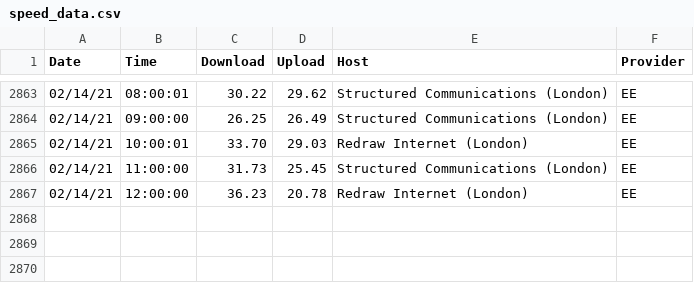
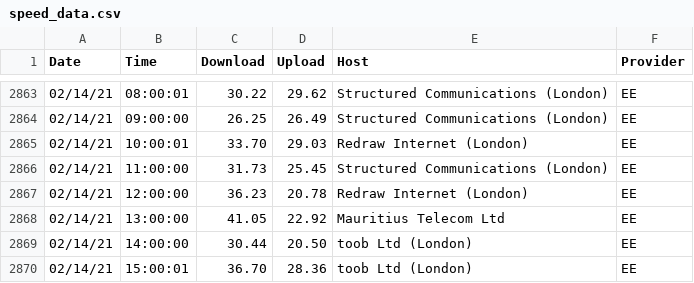
Before and after one commit to paulologeh/isp-speed, a CSV file: speed_data.csv, drawn as a sheet; only a part is shown, gaps mark what is left out; the diff names each change by its address in the sheet, - before the commit and + after, or states it on an @@ line.

```diff
--- a/speed_data.csv
+++ b/speed_data.csv
+row 2868: 02/14/21 | 13:00:00 | 41.05 | 22.92 | Mauritius Telecom Ltd | EE
+row 2869: 02/14/21 | 14:00:00 | 30.44 | 20.50 | toob Ltd (London) | EE
+row 2870: 02/14/21 | 15:00:01 | 36.70 | 28.36 | toob Ltd (London) | EE
```
Also changed, not shown: 4 other files.
